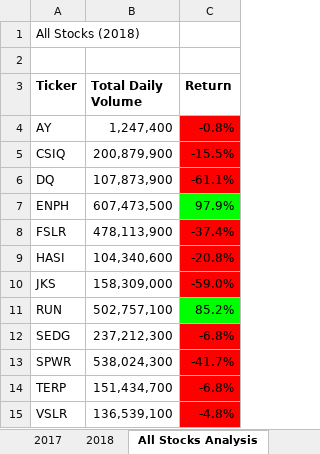
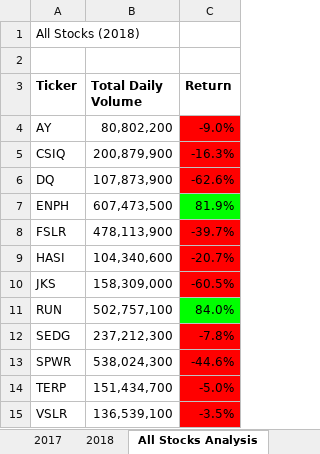
Before and after one commit to Marshallcode08/Stock-Analysis, an Excel workbook: VBA_Challenege.xlsm, sheet All Stocks Analysis, drawn as a sheet; values as stored, in another font and other column widths than the file's, no borders; charts and pictures not drawn; the diff names each change by its address in the sheet, - before the commit and + after, or states it on an @@ line.

Commit message:
Add files via upload

```diff
--- a/VBA_Challenege.xlsm (sheet All Stocks Analysis)
+++ b/VBA_Challenege.xlsm (sheet All Stocks Analysis)
-B4 (Total Daily Volume): 1,247,400
+B4 (Total Daily Volume): 80,802,200
-C4 (Return): -0.8%
+C4 (Return): -9.0%
-C5 (Return): -15.5%
+C5 (Return): -16.3%
-C6 (Return): -61.1%
+C6 (Return): -62.6%
-C7 (Return): 97.9%
+C7 (Return): 81.9%
-C8 (Return): -37.4%
+C8 (Return): -39.7%
-C9 (Return): -20.8%
+C9 (Return): -20.7%
-C10 (Return): -59.0%
+C10 (Return): -60.5%
-C11 (Return): 85.2%
+C11 (Return): 84.0%
-C12 (Return): -6.8%
+C12 (Return): -7.8%
-C13 (Return): -41.7%
+C13 (Return): -44.6%
-C14 (Return): -6.8%
+C14 (Return): -5.0%
-C15 (Return): -4.8%
+C15 (Return): -3.5%
```
